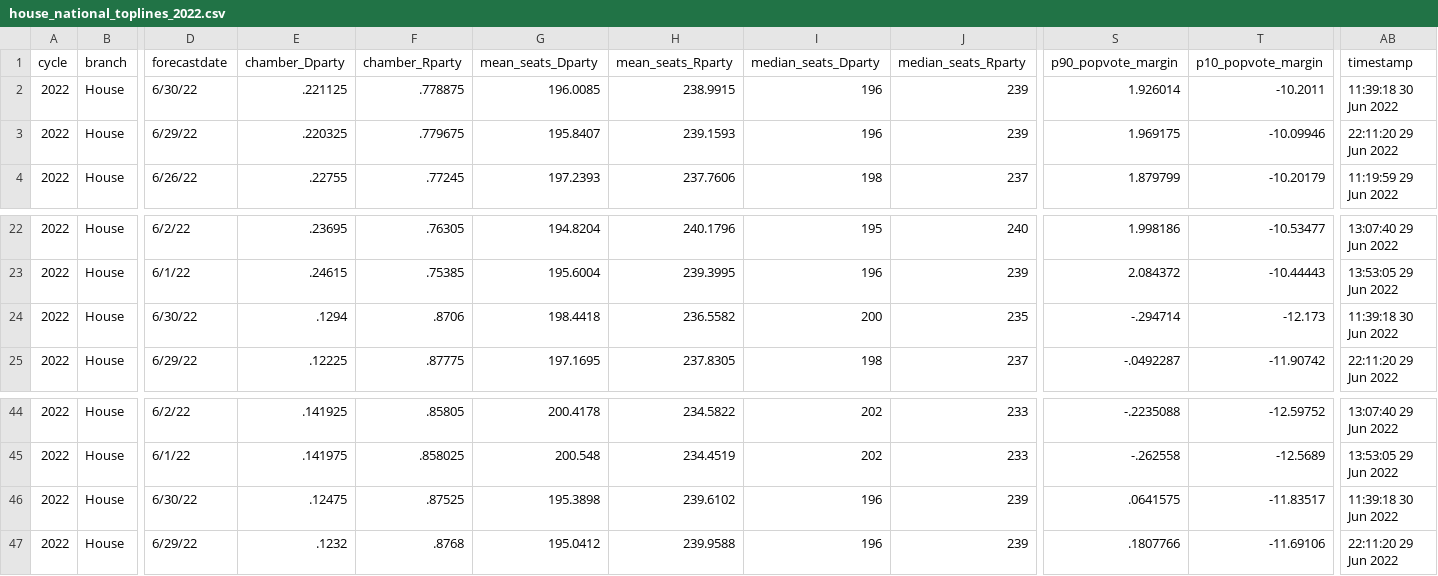
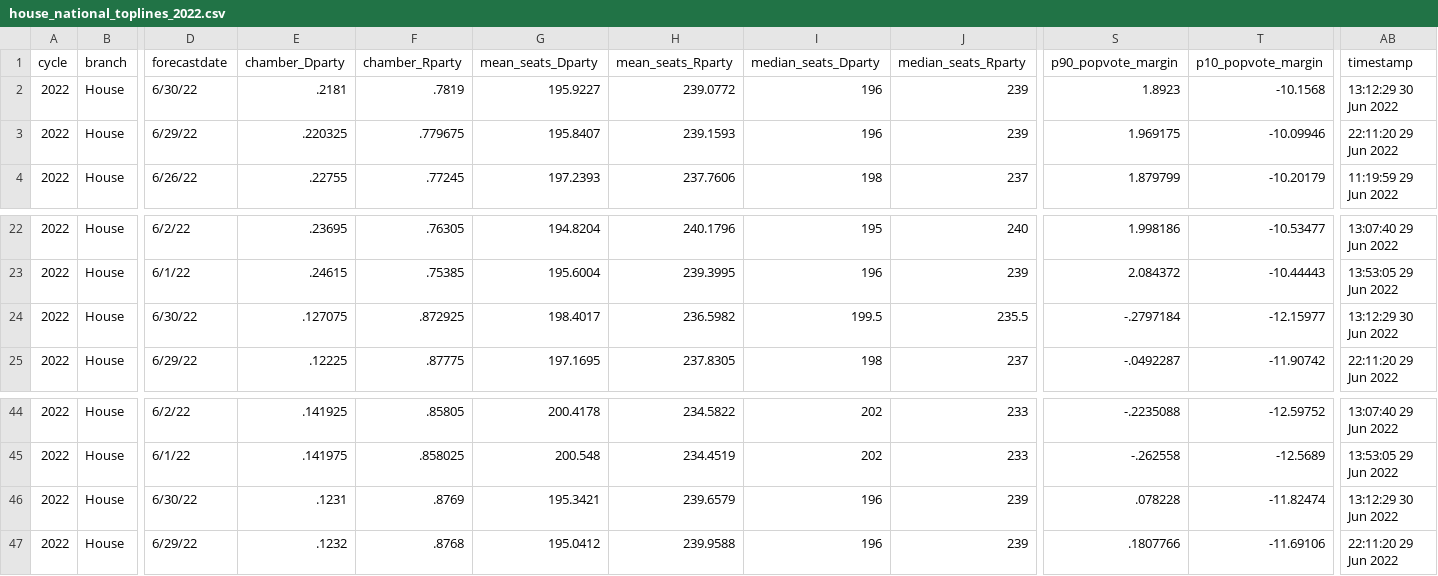
Before and after one commit to dcadata/fivey-is-an-emotional-fox, a CSV file: data/house_national_toplines_2022.csv, drawn as a sheet; only a part is shown, gaps mark what is left out; the diff names each change by its address in the sheet, - before the commit and + after, or states it on an @@ line.

```diff
--- a/data/house_national_toplines_2022.csv
+++ b/data/house_national_toplines_2022.csv
-E2 (chamber_Dparty): .221125
+E2 (chamber_Dparty): .2181
-F2 (chamber_Rparty): .778875
+F2 (chamber_Rparty): .7819
-G2 (mean_seats_Dparty): 196.0085
+G2 (mean_seats_Dparty): 195.9227
-H2 (mean_seats_Rparty): 238.9915
+H2 (mean_seats_Rparty): 239.0772
-S2 (p90_popvote_margin): 1.926014
+S2 (p90_popvote_margin): 1.8923
-T2 (p10_popvote_margin): -10.2011
+T2 (p10_popvote_margin): -10.1568
-AB2 (timestamp): 11:39:18 30 Jun 2022
+AB2 (timestamp): 13:12:29 30 Jun 2022
-E24 (chamber_Dparty): .1294
+E24 (chamber_Dparty): .127075
-F24 (chamber_Rparty): .8706
+F24 (chamber_Rparty): .872925
-G24 (mean_seats_Dparty): 198.4418
+G24 (mean_seats_Dparty): 198.4017
-H24 (mean_seats_Rparty): 236.5582
+H24 (mean_seats_Rparty): 236.5982
-I24 (median_seats_Dparty): 200
+I24 (median_seats_Dparty): 199.5
-J24 (median_seats_Rparty): 235
+J24 (median_seats_Rparty): 235.5
-S24 (p90_popvote_margin): -.294714
+S24 (p90_popvote_margin): -.2797184
-T24 (p10_popvote_margin): -12.173
+T24 (p10_popvote_margin): -12.15977
-AB24 (timestamp): 11:39:18 30 Jun 2022
+AB24 (timestamp): 13:12:29 30 Jun 2022
-E46 (chamber_Dparty): .12475
+E46 (chamber_Dparty): .1231
-F46 (chamber_Rparty): .87525
+F46 (chamber_Rparty): .8769
-G46 (mean_seats_Dparty): 195.3898
+G46 (mean_seats_Dparty): 195.3421
-H46 (mean_seats_Rparty): 239.6102
+H46 (mean_seats_Rparty): 239.6579
-S46 (p90_popvote_margin): .0641575
+S46 (p90_popvote_margin): .078228
-T46 (p10_popvote_margin): -11.83517
+T46 (p10_popvote_margin): -11.82474
-AB46 (timestamp): 11:39:18 30 Jun 2022
+AB46 (timestamp): 13:12:29 30 Jun 2022
```
Also changed, not shown: data/senate_national_toplines_2022.csv, 1 other file.
